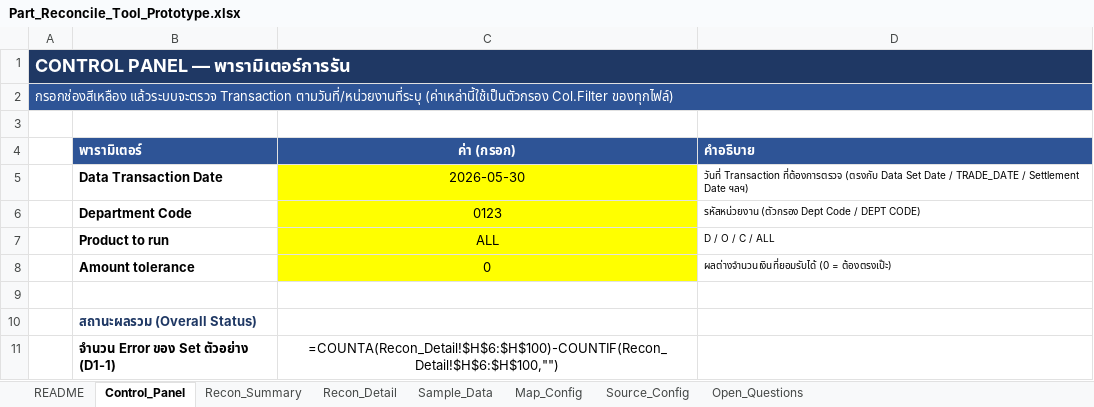
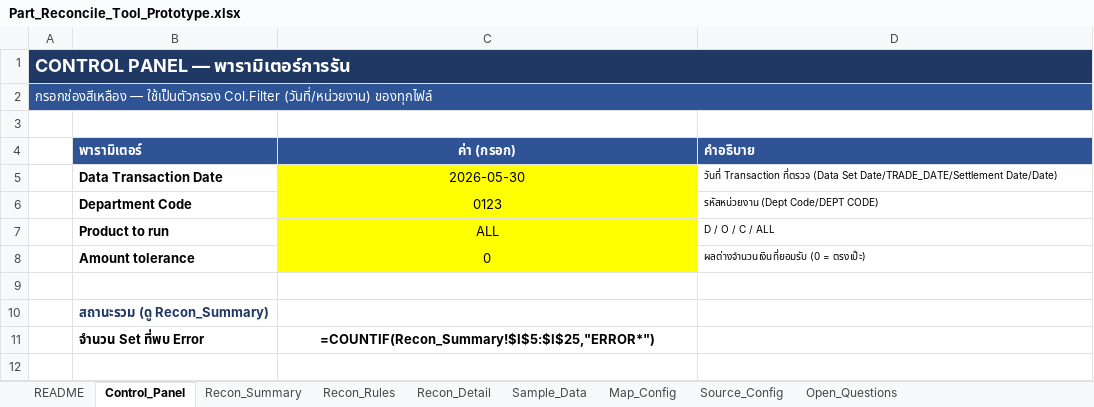
Before and after one commit to yotsawan-s/temp_project_A1, an Excel workbook: Part_Reconcile_Tool_Prototype.xlsx, sheet Control_Panel, drawn as a sheet; values as stored, in another font and other column widths than the file's, no borders; formulas without a stored value are shown as written; removed rows and columns are numbered as before the commit, all else as after; the diff names each change by its address in the sheet, - before the commit and + after, or states it on an @@ line.

```diff
--- a/Part_Reconcile_Tool_Prototype.xlsx (sheet Control_Panel)
+++ b/Part_Reconcile_Tool_Prototype.xlsx (sheet Control_Panel)
+sheet tab: Recon_Rules
-A2: กรอกช่องสีเหลือง แล้วระบบจะตรวจ Transaction ตามวันที่/หน่วยงานที่ระบุ (ค่าเหล่านี้ใช้เป็นตัวกรอง Col.Filter ของทุกไฟล์)
+A2: กรอกช่องสีเหลือง — ใช้เป็นตัวกรอง Col.Filter (วันที่/หน่วยงาน) ของทุกไฟล์
-D5 (คำอธิบาย): วันที่ Transaction ที่ต้องการตรวจ (ตรงกับ Data Set Date / TRADE_DATE / Settlement Date ฯลฯ)
+D5 (คำอธิบาย): วันที่ Transaction ที่ตรวจ (Data Set Date/TRADE_DATE/Settlement Date/Date)
-D6 (คำอธิบาย): รหัสหน่วยงาน (ตัวกรอง Dept Code / DEPT CODE)
+D6 (คำอธิบาย): รหัสหน่วยงาน (Dept Code/DEPT CODE)
-D8 (คำอธิบาย): ผลต่างจำนวนเงินที่ยอมรับได้ (0 = ต้องตรงเป๊ะ)
+D8 (คำอธิบาย): ผลต่างจำนวนเงินที่ยอมรับ (0 = ตรงเป๊ะ)
-B10 (พารามิเตอร์): สถานะผลรวม (Overall Status)
+B10 (พารามิเตอร์): สถานะรวม (ดู Recon_Summary)
-row 11:  | จำนวน Error ของ Set ตัวอย่าง (D1-1) | =COUNTA(Recon_Detail!$H$6:$H$100)-COUNTIF(Recon_Detail!$H$6:$H$100,"")
+row 11:  | จำนวน Set ที่พบ Error | =COUNTIF(Recon_Summary!$I$5:$I$25,"ERROR*")
```
Also changed, not shown: sheet Recon_Detail, sheet Map_Config, sheet README, sheet Source_Config, sheet Sample_Data, sheet Open_Questions, 1 more sheet, 1 other file.
